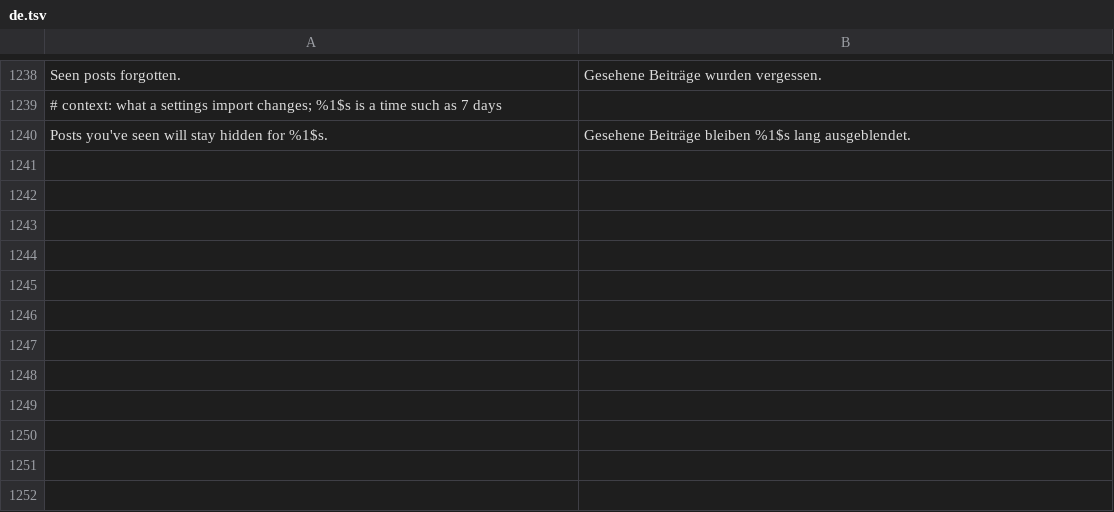
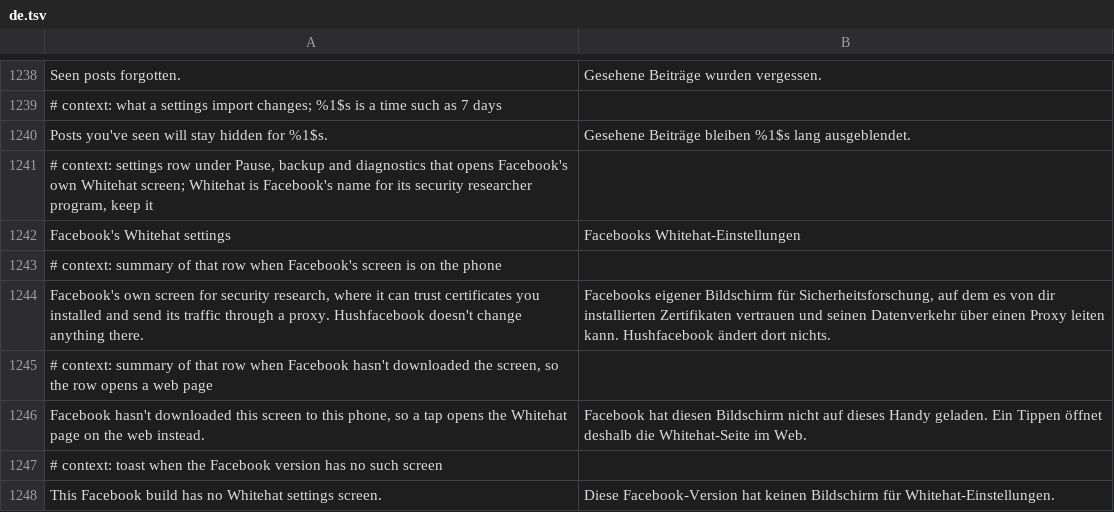
Before and after one commit to SA-SUJON/HushFacebook, a TSV file: extensions/shared/library/src/main/l10n/de.tsv, drawn as a sheet; only a part is shown, gaps mark what is left out; the diff names each change by its address in the sheet, - before the commit and + after, or states it on an @@ line.

Commit message:
feat(settings): open Facebook's Whitehat settings from Hushfacebook
Facebook's Whitehat screen (trust user CAs, proxy, TLS 1.3 off) is only
reachable after a web enrollment. On 577, 580 and 581 the activity loads
the downloadable Voltron module "internsettings" first and throws, closing
Facebook, when it isn't there; no base.apk or split carries it. The row
starts the activity by explicit component only when the module is where
Facebook's loader looks (split_internsettings.apk, or
modules/internsettings_<hash>/download.zip with the hash from
app_modules.json), and otherwise says so and opens the web page.

```diff
--- a/extensions/shared/library/src/main/l10n/de.tsv
+++ b/extensions/shared/library/src/main/l10n/de.tsv
+row 1241: # context: settings row under Pause, backup and diagnostics that opens Facebook's own Whitehat screen; Whitehat is Facebook's name for its security researcher program, keep it
+row 1242: Facebook's Whitehat settings | Facebooks Whitehat-Einstellungen
+row 1243: # context: summary of that row when Facebook's screen is on the phone
+row 1244: Facebook's own screen for security research, where it can trust certificates you installed and send its traffic through a proxy. Hushfacebook doesn't change anything there. | Facebooks eigener Bildschirm für Sicherheitsforschung, auf dem es von dir installierten Zertifikaten vertrauen und seinen Datenverkehr über einen Proxy leiten kann. Hushfacebook ändert dort nichts.
+row 1245: # context: summary of that row when Facebook hasn't downloaded the screen, so the row opens a web page
+row 1246: Facebook hasn't downloaded this screen to this phone, so a tap opens the Whitehat page on the web instead. | Facebook hat diesen Bildschirm nicht auf dieses Handy geladen. Ein Tippen öffnet deshalb die Whitehat-Seite im Web.
+row 1247: # context: toast when the Facebook version has no such screen
+row 1248: This Facebook build has no Whitehat settings screen. | Diese Facebook-Version hat keinen Bildschirm für Whitehat-Einstellungen.
```
Also changed, not shown: extensions/shared/library/src/main/l10n/es.tsv, extensions/shared/library/src/main/l10n/in.tsv, 8 other files.
